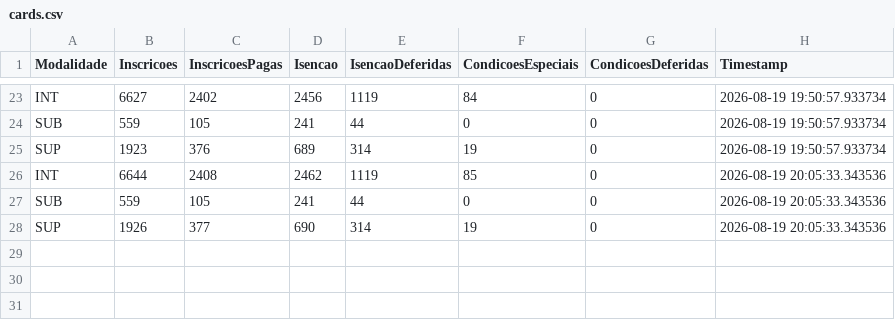
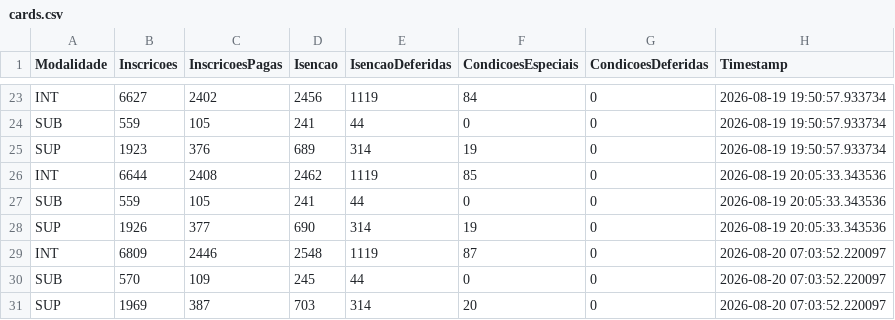
Before and after one commit to lucianovilasboas/vestibular2027, a CSV file: dados/processed/cards.csv, drawn as a sheet; only a part is shown, gaps mark what is left out; the diff names each change by its address in the sheet, - before the commit and + after, or states it on an @@ line.

Commit message:
data update using git

```diff
--- a/dados/processed/cards.csv
+++ b/dados/processed/cards.csv
+row 29: INT | 6809 | 2446 | 2548 | 1119 | 87 | 0 | 2026-08-20 07:03:52.220097
+row 30: SUB | 570 | 109 | 245 | 44 | 0 | 0 | 2026-08-20 07:03:52.220097
+row 31: SUP | 1969 | 387 | 703 | 314 | 20 | 0 | 2026-08-20 07:03:52.220097
```
Also changed, not shown: 3 other files.
